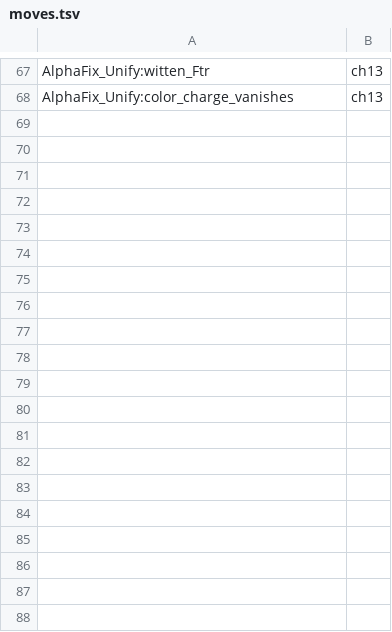
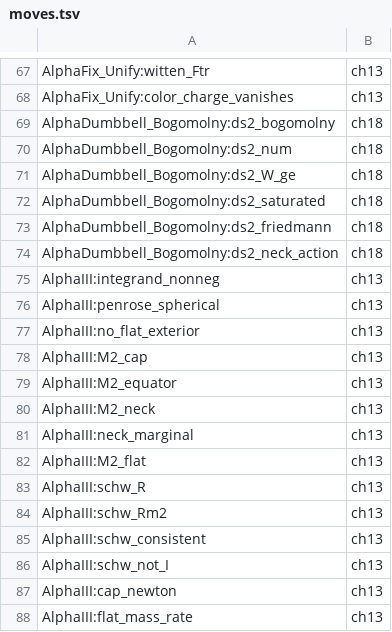
Before and after one commit to Kurokawa-rijio/Cyclic-Fueter-Theory-Lean, a TSV file: textbook/map/moves.tsv, drawn as a sheet; only a part is shown, gaps mark what is left out; the diff covers the shown part only.

```diff
--- a/textbook/map/moves.tsv
+++ b/textbook/map/moves.tsv
@@ -68 +68,21 @@ AlphaFix_Unify:witten_Ftr	ch13
 AlphaFix_Unify:color_charge_vanishes	ch13
+AlphaDumbbell_Bogomolny:ds2_bogomolny	ch18
+AlphaDumbbell_Bogomolny:ds2_num	ch18
+AlphaDumbbell_Bogomolny:ds2_W_ge	ch18
+AlphaDumbbell_Bogomolny:ds2_saturated	ch18
+AlphaDumbbell_Bogomolny:ds2_friedmann	ch18
+AlphaDumbbell_Bogomolny:ds2_neck_action	ch18
+AlphaIII:integrand_nonneg	ch13
+AlphaIII:penrose_spherical	ch13
+AlphaIII:no_flat_exterior	ch13
+AlphaIII:M2_cap	ch13
+AlphaIII:M2_equator	ch13
+AlphaIII:M2_neck	ch13
+AlphaIII:neck_marginal	ch13
+AlphaIII:M2_flat	ch13
+AlphaIII:schw_R	ch13
+AlphaIII:schw_Rm2	ch13
+AlphaIII:schw_consistent	ch13
+AlphaIII:schw_not_I	ch13
+AlphaIII:cap_newton	ch13
+AlphaIII:flat_mass_rate	ch13
```
Also changed, not shown: 30 added rows elsewhere in this file, 4 other files.
